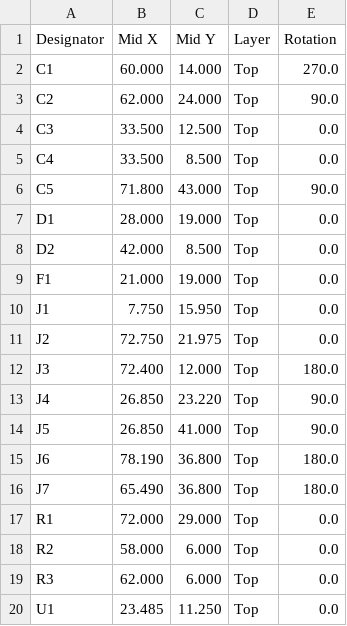
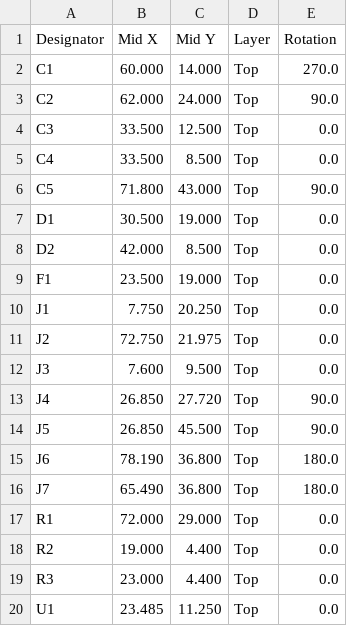
Before and after one commit to plopp/pico-alpaca-autofocuser, a CSV file: hardware/fab/focuser-cpl-jlc.csv, drawn as a sheet.

```diff
--- a/hardware/fab/focuser-cpl-jlc.csv
+++ b/hardware/fab/focuser-cpl-jlc.csv
@@ -6,10 +6,10 @@ C4,33.500,8.500,Top,0.0
 C5,71.800,43.000,Top,90.0
-D1,28.000,19.000,Top,0.0
+D1,30.500,19.000,Top,0.0
 D2,42.000,8.500,Top,0.0
-F1,21.000,19.000,Top,0.0
-J1,7.750,15.950,Top,0.0
+F1,23.500,19.000,Top,0.0
+J1,7.750,20.250,Top,0.0
 J2,72.750,21.975,Top,0.0
-J3,72.400,12.000,Top,180.0
-J4,26.850,23.220,Top,90.0
-J5,26.850,41.000,Top,90.0
+J3,7.600,9.500,Top,0.0
+J4,26.850,27.720,Top,90.0
+J5,26.850,45.500,Top,90.0
 J6,78.190,36.800,Top,180.0
@@ -17,4 +17,4 @@ J7,65.490,36.800,Top,180.0
 R1,72.000,29.000,Top,0.0
-R2,58.000,6.000,Top,0.0
-R3,62.000,6.000,Top,0.0
+R2,19.000,4.400,Top,0.0
+R3,23.000,4.400,Top,0.0
 U1,23.485,11.250,Top,0.0
```
Also changed, not shown: 11 other files.
